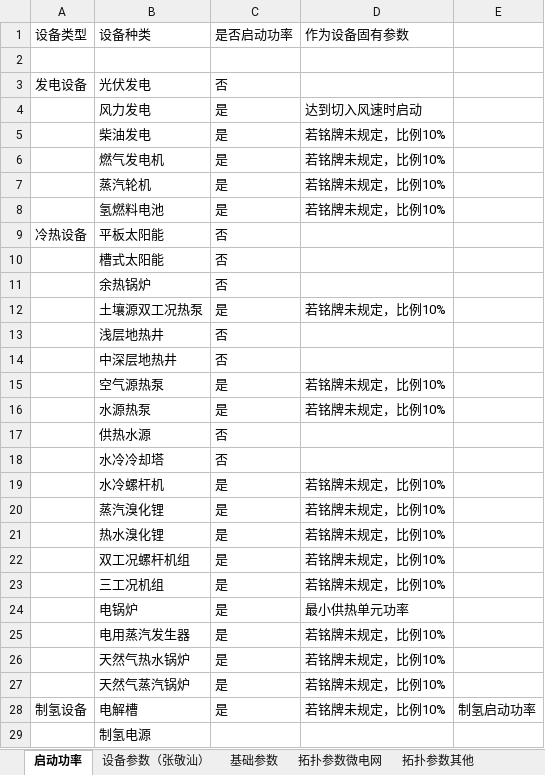
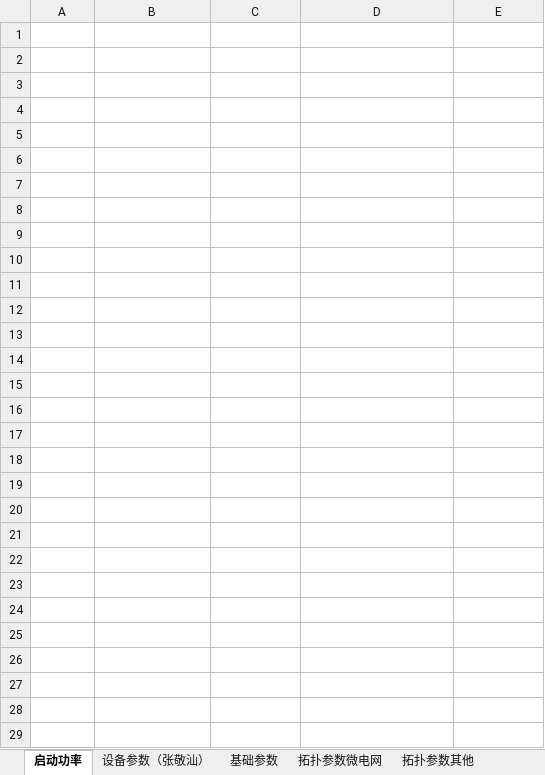
Before and after one commit to James4Ever0/ies_modeling_framework, an Excel workbook: microgrid_base/设备信息库各参数_23_10_11_from_7_24.xlsx, sheet 启动功率, drawn as a sheet; only a part is shown; values as stored, in another font and other column widths than the file's, no borders; the diff covers the shown part only; the diff names each change by its address in the sheet, - before the commit and + after, or states it on an @@ line.

```diff
--- a/microgrid_base/设备信息库各参数_23_10_11_from_7_24.xlsx (sheet 启动功率)
+++ b/microgrid_base/设备信息库各参数_23_10_11_from_7_24.xlsx (sheet 启动功率)
-A1:D1 text colour: black
+A1:D1 text colour: #FFFFFF
-A3:C3 text colour: black
+A3:C3 text colour: #FFFFFF
-B4:D8 text colour: black
+B4:D8 text colour: #FFFFFF
-A9:C9 text colour: black
+A9:C9 text colour: #FFFFFF
-B10:C11 text colour: black
+B10:C11 text colour: #FFFFFF
-B12:D12 text colour: black
+B12:D12 text colour: #FFFFFF
-B13:C14 text colour: black
+B13:C14 text colour: #FFFFFF
-B15:D16 text colour: black
+B15:D16 text colour: #FFFFFF
-B17:C18 text colour: black
+B17:C18 text colour: #FFFFFF
-B19:D27 text colour: black
+B19:D27 text colour: #FFFFFF
-A28:E28 text colour: black
+A28:E28 text colour: #FFFFFF
-B29 text colour: black
+B29 text colour: #FFFFFF
```
Also changed, not shown: cell formats elsewhere in this sheet, sheet 设备参数（张敬汕）, sheet 基础参数, sheet 拓扑参数微电网, sheet 拓扑参数其他, sheet 仿真结果, sheet 光照风速数据量, 6 other files.
